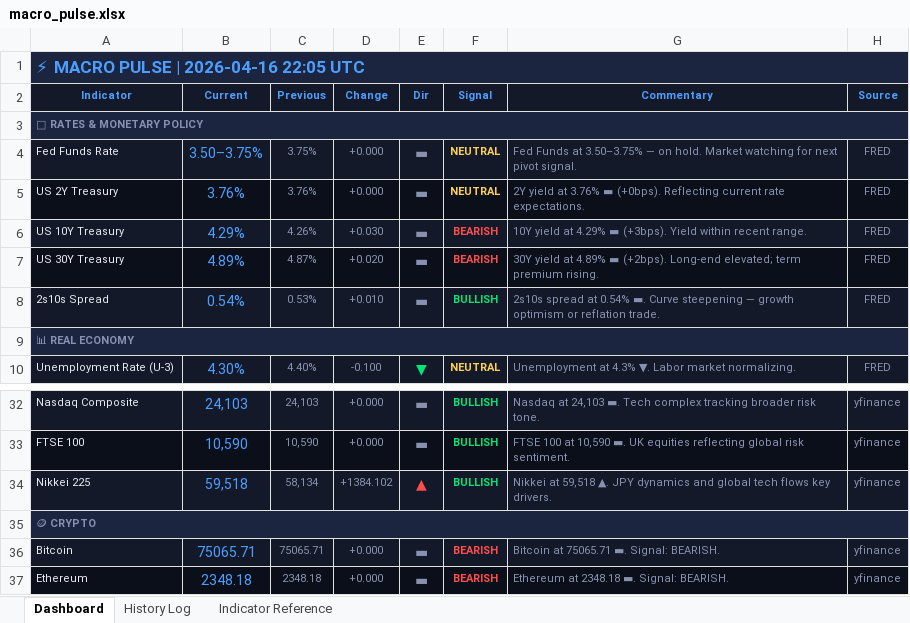
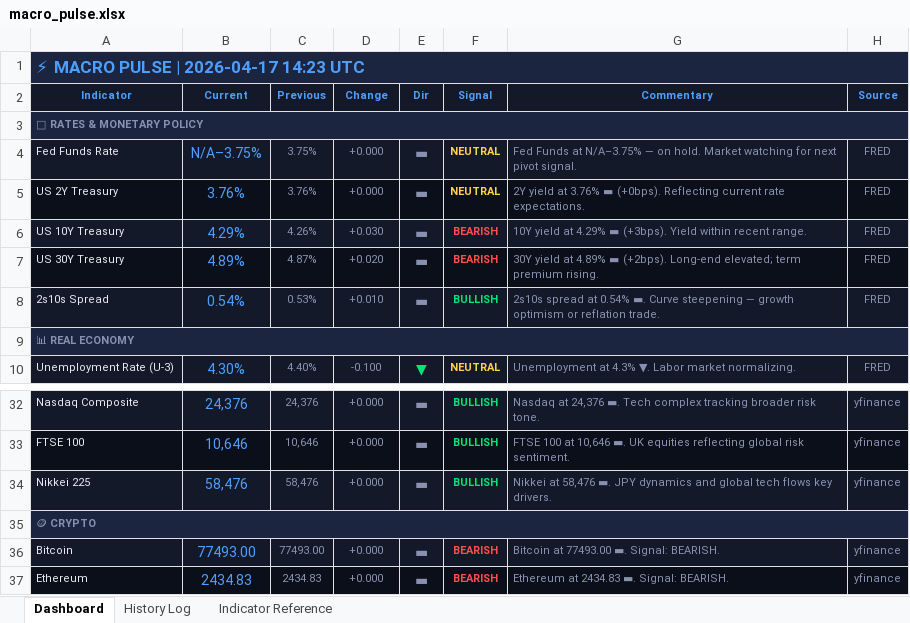
Before and after one commit to 3243dwon/Macro, an Excel workbook: macro_pulse.xlsx, sheet Dashboard, drawn as a sheet; only a part is shown, gaps mark what is left out; values as stored, in another font and other column widths than the file's, no borders; the diff covers the shown part only; the diff names each change by its address in the sheet, - before the commit and + after, or states it on an @@ line.

```diff
--- a/macro_pulse.xlsx (sheet Dashboard)
+++ b/macro_pulse.xlsx (sheet Dashboard)
-A1 (Indicator): ⚡ MACRO PULSE | 2026-04-16 22:05 UTC
+A1 (Indicator): ⚡ MACRO PULSE | 2026-04-17 14:23 UTC
-B4 (Current): 3.50–3.75%
+B4 (Current): N/A–3.75%
-G4 (Commentary): …Funds at 3.50–3.75% — on…
+G4 (Commentary): …Funds at N/A–3.75% — on…
-B32 (Current): 24,103
+B32 (Current): 24,376
-C32 (Previous): 24,103
+C32 (Previous): 24,376
-G32 (Commentary): Nasdaq at 24,103 ▬. Tech…
+G32 (Commentary): Nasdaq at 24,376 ▬. Tech…
-B33 (Current): 10,590
+B33 (Current): 10,646
-C33 (Previous): 10,590
+C33 (Previous): 10,646
-G33 (Commentary): …100 at 10,590 ▬. UK…
+G33 (Commentary): …100 at 10,646 ▬. UK…
-B34 (Current): 59,518
+B34 (Current): 58,476
-C34 (Previous): 58,134
+C34 (Previous): 58,476
-D34 (Change): +1384.102
+D34 (Change): +0.000
-E34 (Dir): ▲
+E34 (Dir): ▬
-E34 text colour: #FF4D4D
+E34 text colour: #8892B0
-G34 (Commentary): Nikkei at 59,518 ▲. JPY dynamics…
+G34 (Commentary): Nikkei at 58,476 ▬. JPY dynamics…
-B36 (Current): 75065.71
+B36 (Current): 77493.00
-C36 (Previous): 75065.71
+C36 (Previous): 77493.00
-G36 (Commentary): Bitcoin at 75065.71 ▬. Signal: BEARISH.
+G36 (Commentary): Bitcoin at 77493.00 ▬. Signal: BEARISH.
-B37 (Current): 2348.18
+B37 (Current): 2434.83
-C37 (Previous): 2348.18
+C37 (Previous): 2434.83
-G37 (Commentary): Ethereum at 2348.18 ▬. Signal: BEARISH.
+G37 (Commentary): Ethereum at 2434.83 ▬. Signal: BEARISH.
```
Also changed, not shown: 29 edited cells and cell formats elsewhere in this sheet, sheet History Log, 2 other files.
